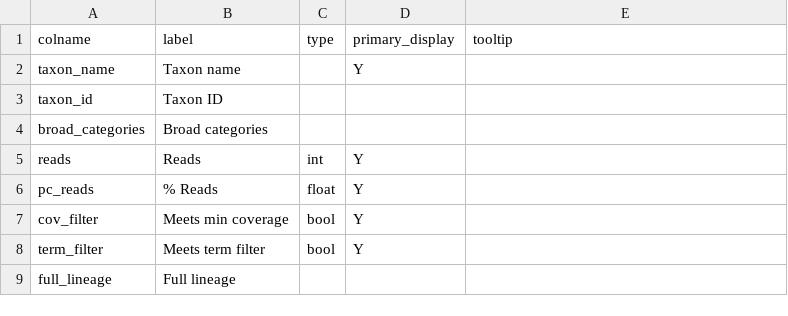
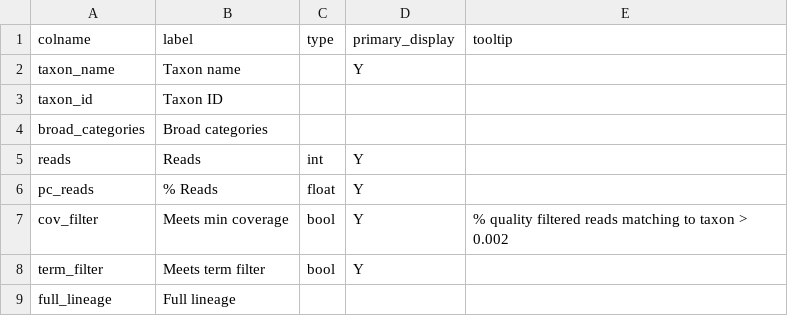
Before and after one commit to qcif/daff-viral-assembly, a CSV file: bin/report/schema/kraken_kaiju_fields.csv, drawn as a sheet.

```diff
--- a/bin/report/schema/kraken_kaiju_fields.csv
+++ b/bin/report/schema/kraken_kaiju_fields.csv
@@ -6,3 +6,3 @@ reads,Reads,int,Y,
 pc_reads,% Reads,float,Y,
-cov_filter,Meets min coverage,bool,Y,
+cov_filter,Meets min coverage,bool,Y,% quality filtered reads matching to taxon > 0.002
 term_filter,Meets term filter,bool,Y,
```
Also changed, not shown: bin/report/schema/kraken_fields.csv, 2 other files.
